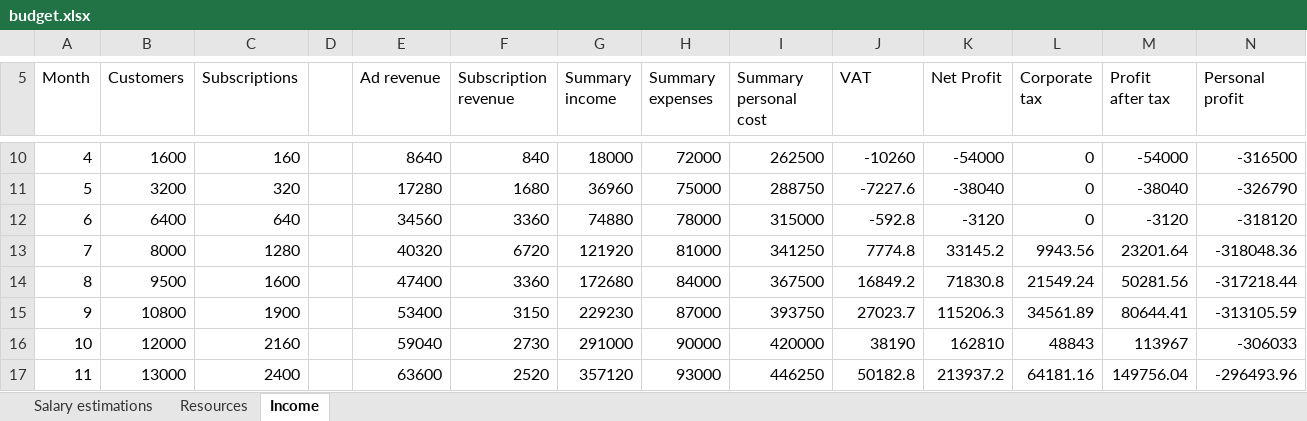
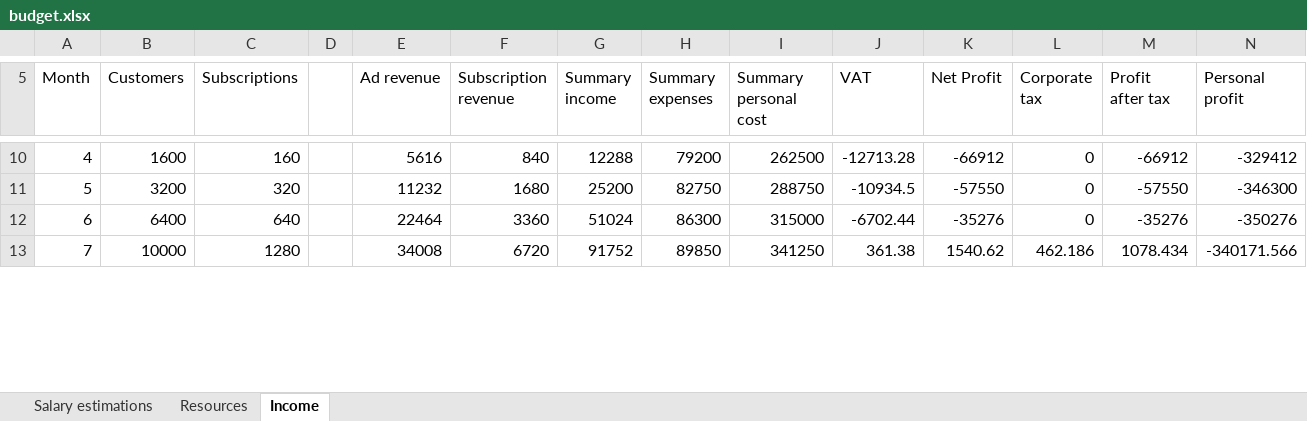
Before and after one commit to 7AtAri/ergonomic_pose_detect, an Excel workbook: business values/budget.xlsx, sheet Income, drawn as a sheet; only a part is shown, gaps mark what is left out; values as stored, in another font and other column widths than the file's, no borders; charts and pictures not drawn; removed rows and columns are numbered as before the commit, all else as after; the diff covers the shown part only; the diff names each change by its address in the sheet, - before the commit and + after, or states it on an @@ line.

```diff
--- a/business values/budget.xlsx (sheet Income)
+++ b/business values/budget.xlsx (sheet Income)
-E10 (Ad revenue): 8640
+E10 (Ad revenue): 5616
-G10 (Summary income): 18000
+G10 (Summary income): 12288
-H10 (Summary expenses): 72000
+H10 (Summary expenses): 79200
-J10 (VAT): -10260
+J10 (VAT): -12713.28
-K10 (Net Profit): -54000
+K10 (Net Profit): -66912
-M10 (Profit after tax): -54000
+M10 (Profit after tax): -66912
-N10 (Personal profit): -316500
+N10 (Personal profit): -329412
-E11 (Ad revenue): 17280
+E11 (Ad revenue): 11232
-G11 (Summary income): 36960
+G11 (Summary income): 25200
-H11 (Summary expenses): 75000
+H11 (Summary expenses): 82750
-J11 (VAT): -7227.6
+J11 (VAT): -10934.5
-K11 (Net Profit): -38040
+K11 (Net Profit): -57550
-M11 (Profit after tax): -38040
+M11 (Profit after tax): -57550
-N11 (Personal profit): -326790
+N11 (Personal profit): -346300
-E12 (Ad revenue): 34560
+E12 (Ad revenue): 22464
-G12 (Summary income): 74880
+G12 (Summary income): 51024
-H12 (Summary expenses): 78000
+H12 (Summary expenses): 86300
-J12 (VAT): -592.8
+J12 (VAT): -6702.44
-K12 (Net Profit): -3120
+K12 (Net Profit): -35276
-M12 (Profit after tax): -3120
+M12 (Profit after tax): -35276
-N12 (Personal profit): -318120
+N12 (Personal profit): -350276
-row 13: 7 | 8000 | 1280 |  | 40320 | 6720 | 121920 | 81000 | 341250 | 7774.8 | 33145.2 | 9943.56 | 23201.64 | -318048.36
-row 14: 8 | 9500 | 1600 |  | 47400 | 3360 | 172680 | 84000 | 367500 | 16849.2 | 71830.8 | 21549.24 | 50281.56 | -317218.44
-row 15: 9 | 10800 | 1900 |  | 53400 | 3150 | 229230 | 87000 | 393750 | 27023.7 | 115206.3 | 34561.89 | 80644.41 | -313105.59
-row 16: 10 | 12000 | 2160 |  | 59040 | 2730 | 291000 | 90000 | 420000 | 38190 | 162810 | 48843 | 113967 | -306033
-row 17: 11 | 13000 | 2400 |  | 63600 | 2520 | 357120 | 93000 | 446250 | 50182.8 | 213937.2 | 64181.16 | 149756.04 | -296493.96
+row 13: 7 | 10000 | 1280 |  | 34008 | 6720 | 91752 | 89850 | 341250 | 361.38 | 1540.62 | 462.186 | 1078.434 | -340171.566
```
Also changed, not shown: 12 added rows, 7 removed rows, 81 edited cells and row numbers in column A elsewhere in this sheet, formulas that keep their value, charts or pictures.
